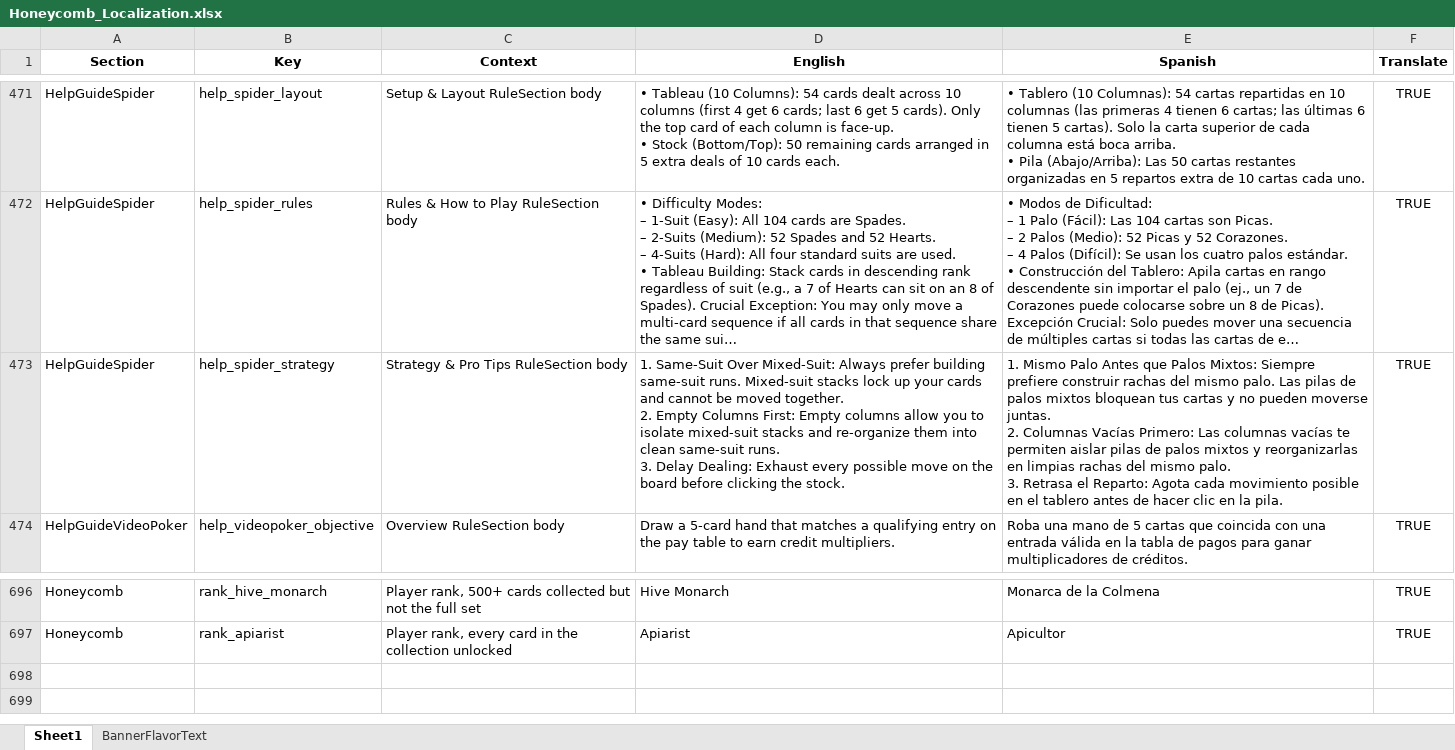
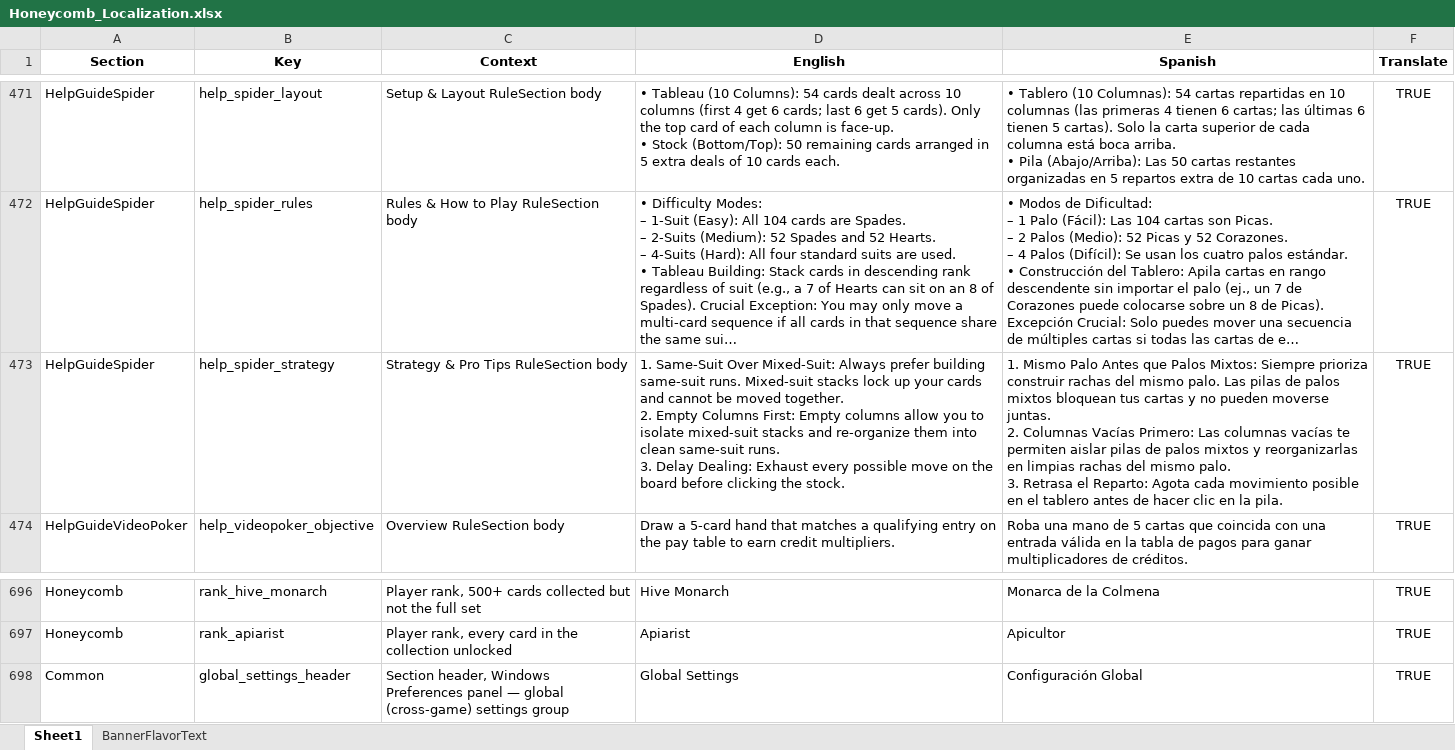
Before and after one commit to ohrealleah-lab/Honeycomb, an Excel workbook: tools/Honeycomb_Localization.xlsx, sheet Sheet1, drawn as a sheet; only a part is shown, gaps mark what is left out; long unchanged cells end in …; values as stored, in another font and other column widths than the file's, no borders; the diff names each change by its address in the sheet, - before the commit and + after, or states it on an @@ line.

```diff
--- a/tools/Honeycomb_Localization.xlsx (sheet Sheet1)
+++ b/tools/Honeycomb_Localization.xlsx (sheet Sheet1)
-E473 (Spanish): …Mixtos: Siempre prefiere construir rachas…
+E473 (Spanish): …Mixtos: Siempre prioriza construir rachas…
+row 698: Common | global_settings_header | Section header, Windows Preferences panel — global (cross-game) settings group | Global Settings | Configuración Global | TRUE
```
Also changed, not shown: 5 other files.
